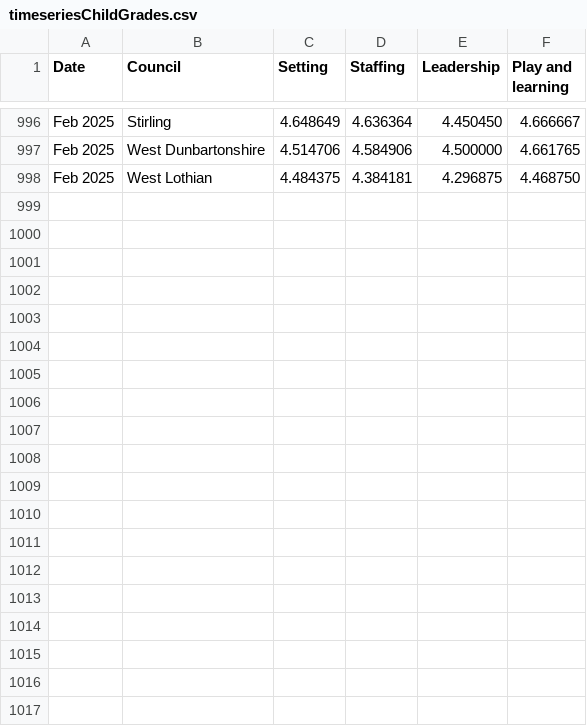
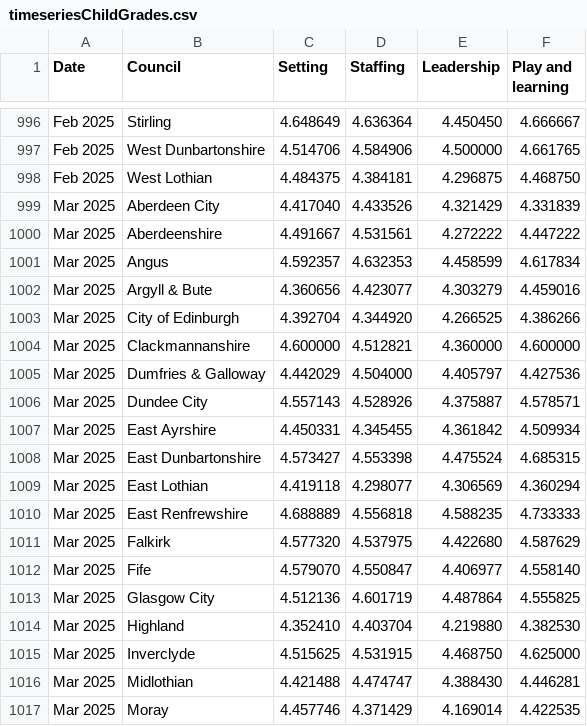
Before and after one commit to DCTdatateam/CI, a CSV file: data/timeseriesChildGrades.csv, drawn as a sheet; only a part is shown, gaps mark what is left out; the diff covers the shown part only.

```diff
--- a/data/timeseriesChildGrades.csv
+++ b/data/timeseriesChildGrades.csv
@@ -998 +998,20 @@
 "Feb 2025","West Lothian","4.484375","4.384181","4.296875","4.468750"
+"Mar 2025","Aberdeen City","4.417040","4.433526","4.321429","4.331839"
+"Mar 2025","Aberdeenshire","4.491667","4.531561","4.272222","4.447222"
+"Mar 2025","Angus","4.592357","4.632353","4.458599","4.617834"
+"Mar 2025","Argyll & Bute","4.360656","4.423077","4.303279","4.459016"
+"Mar 2025","City of Edinburgh","4.392704","4.344920","4.266525","4.386266"
+"Mar 2025","Clackmannanshire","4.600000","4.512821","4.360000","4.600000"
+"Mar 2025","Dumfries & Galloway","4.442029","4.504000","4.405797","4.427536"
+"Mar 2025","Dundee City","4.557143","4.528926","4.375887","4.578571"
+"Mar 2025","East Ayrshire","4.450331","4.345455","4.361842","4.509934"
+"Mar 2025","East Dunbartonshire","4.573427","4.553398","4.475524","4.685315"
+"Mar 2025","East Lothian","4.419118","4.298077","4.306569","4.360294"
+"Mar 2025","East Renfrewshire","4.688889","4.556818","4.588235","4.733333"
+"Mar 2025","Falkirk","4.577320","4.537975","4.422680","4.587629"
+"Mar 2025","Fife","4.579070","4.550847","4.406977","4.558140"
+"Mar 2025","Glasgow City","4.512136","4.601719","4.487864","4.555825"
+"Mar 2025","Highland","4.352410","4.403704","4.219880","4.382530"
+"Mar 2025","Inverclyde","4.515625","4.531915","4.468750","4.625000"
+"Mar 2025","Midlothian","4.421488","4.474747","4.388430","4.446281"
+"Mar 2025","Moray","4.457746","4.371429","4.169014","4.422535"
```
Also changed, not shown: 13 added rows elsewhere in this file, data/LAservicebytime.csv, data/table/all_childcare.csv, 35 other files.
